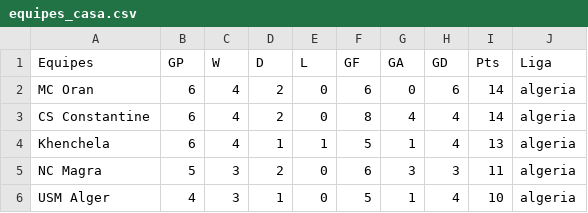
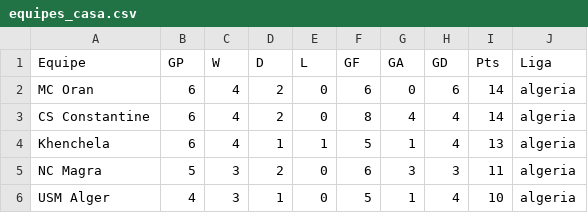
Before and after one commit to scooby75/jogosdodia, a CSV file: equipes_casa.csv, drawn as a sheet; only a part is shown.

Commit message:
Update equipes_casa.csv

```diff
--- a/equipes_casa.csv
+++ b/equipes_casa.csv
@@ -1,2 +1,2 @@
-Equipes,GP,W,D,L,GF,GA,GD,Pts,Liga
+Equipe,GP,W,D,L,GF,GA,GD,Pts,Liga
 MC Oran,6,4,2,0,6,0,6,14,algeria
```
